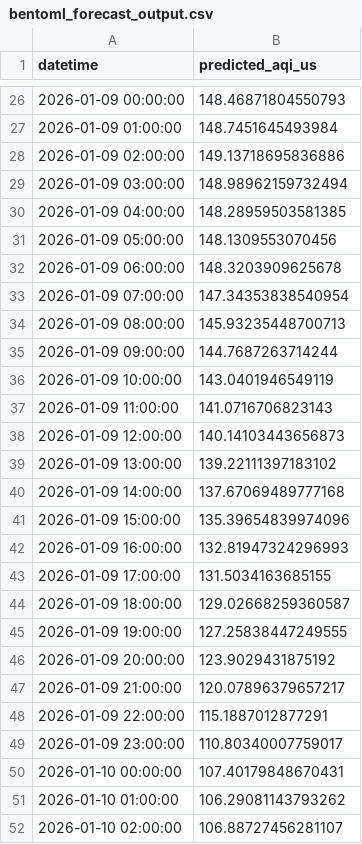
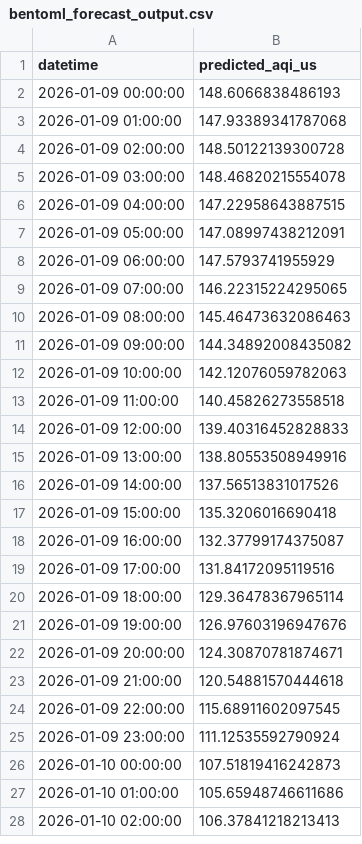
Before and after one commit to uma1r111/MLOps-AQI-Project, a CSV file: bentoml_forecast_output.csv, drawn as a sheet; only a part is shown, gaps mark what is left out; the diff covers the shown part only.

```diff
--- a/bentoml_forecast_output.csv
+++ b/bentoml_forecast_output.csv
@@ -26,27 +2,27 @@ datetime,predicted_aqi_us
-2026-01-09 00:00:00,148.46871804550793
-2026-01-09 01:00:00,148.7451645493984
-2026-01-09 02:00:00,149.13718695836886
-2026-01-09 03:00:00,148.98962159732494
-2026-01-09 04:00:00,148.28959503581385
-2026-01-09 05:00:00,148.1309553070456
-2026-01-09 06:00:00,148.3203909625678
-2026-01-09 07:00:00,147.34353838540954
-2026-01-09 08:00:00,145.93235448700713
-2026-01-09 09:00:00,144.7687263714244
-2026-01-09 10:00:00,143.0401946549119
-2026-01-09 11:00:00,141.0716706823143
-2026-01-09 12:00:00,140.14103443656873
-2026-01-09 13:00:00,139.22111397183102
-2026-01-09 14:00:00,137.67069489777168
-2026-01-09 15:00:00,135.39654839974096
-2026-01-09 16:00:00,132.81947324296993
-2026-01-09 17:00:00,131.5034163685155
-2026-01-09 18:00:00,129.02668259360587
-2026-01-09 19:00:00,127.25838447249555
-2026-01-09 20:00:00,123.9029431875192
-2026-01-09 21:00:00,120.07896379657217
-2026-01-09 22:00:00,115.1887012877291
-2026-01-09 23:00:00,110.80340007759017
-2026-01-10 00:00:00,107.40179848670431
-2026-01-10 01:00:00,106.29081143793262
-2026-01-10 02:00:00,106.88727456281107
+2026-01-09 00:00:00,148.6066838486193
+2026-01-09 01:00:00,147.93389341787068
+2026-01-09 02:00:00,148.50122139300728
+2026-01-09 03:00:00,148.46820215554078
+2026-01-09 04:00:00,147.22958643887515
+2026-01-09 05:00:00,147.08997438212091
+2026-01-09 06:00:00,147.5793741955929
+2026-01-09 07:00:00,146.22315224295065
+2026-01-09 08:00:00,145.46473632086463
+2026-01-09 09:00:00,144.34892008435082
+2026-01-09 10:00:00,142.12076059782063
+2026-01-09 11:00:00,140.45826273558518
+2026-01-09 12:00:00,139.40316452828833
+2026-01-09 13:00:00,138.80553508949916
+2026-01-09 14:00:00,137.56513831017526
+2026-01-09 15:00:00,135.3206016690418
+2026-01-09 16:00:00,132.37799174375087
+2026-01-09 17:00:00,131.84172095119516
+2026-01-09 18:00:00,129.36478367965114
+2026-01-09 19:00:00,126.97603196947676
+2026-01-09 20:00:00,124.30870781874671
+2026-01-09 21:00:00,120.54881570444618
+2026-01-09 22:00:00,115.68911602097545
+2026-01-09 23:00:00,111.12535592790924
+2026-01-10 00:00:00,107.51819416242873
+2026-01-10 01:00:00,105.65948746611686
+2026-01-10 02:00:00,106.37841218213413
```
Also changed, not shown: 24 added rows, 24 removed rows and 21 edited cells elsewhere in this file.
